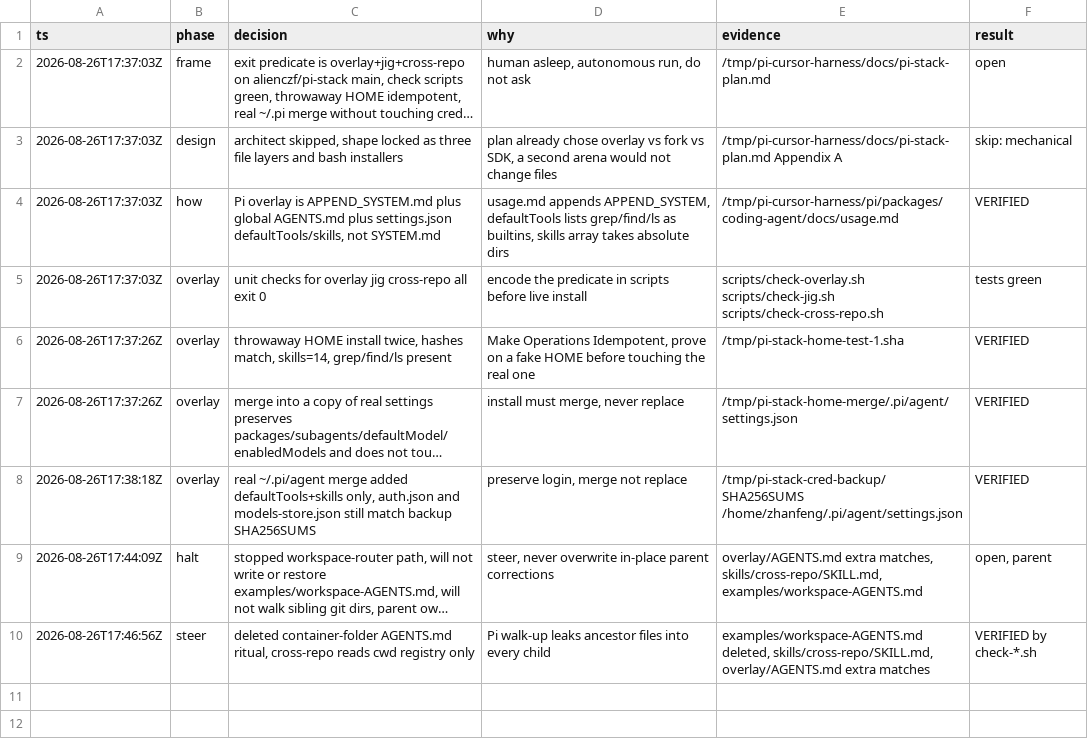
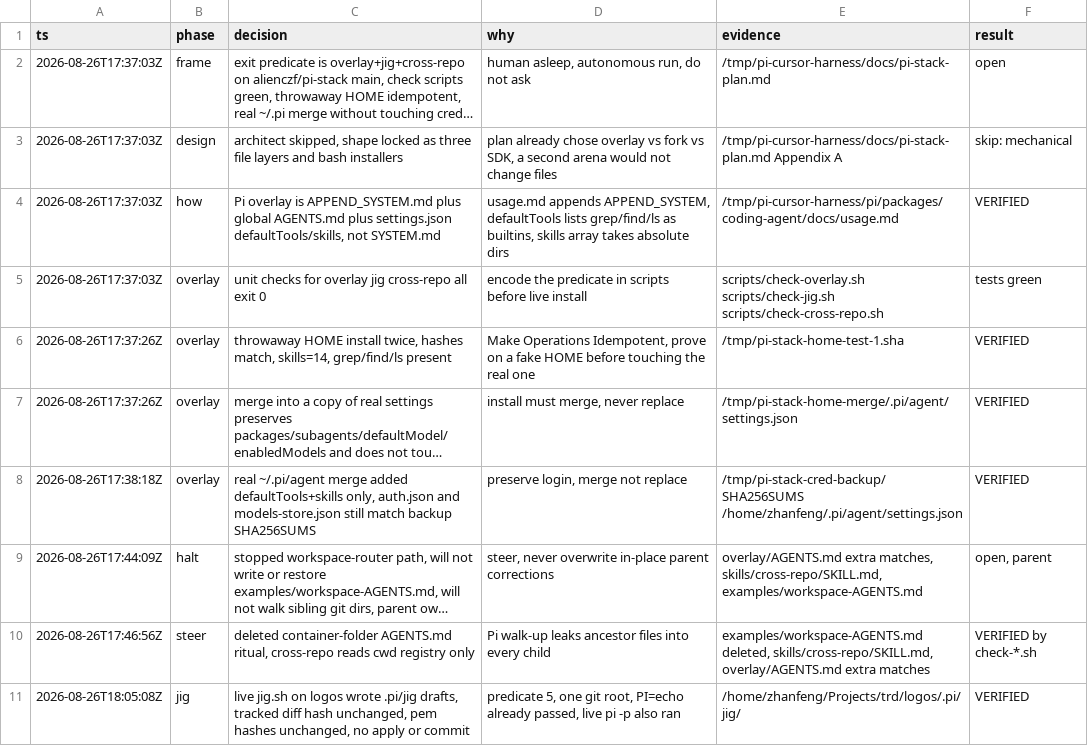
Before and after one commit to alienczf/pi-stack, a TSV file: decisions.tsv, drawn as a sheet; long unchanged cells end in …; the diff names each change by its address in the sheet, - before the commit and + after, or states it on an @@ line.

Commit message:
docs: record logos jig draft proof
Live pi -p fitted logos without applying the refactor or touching tracked files.

```diff
--- a/decisions.tsv
+++ b/decisions.tsv
+row 11: 2026-08-26T18:05:08Z | jig | live jig.sh on logos wrote .pi/jig drafts, tracked diff hash unchanged, pem hashes unchanged, no apply or commit | predicate 5, one git root, PI=echo already passed, live pi -p also ran | /home/zhanfeng/Projects/trd/logos/.pi/jig/ | VERIFIED
```
